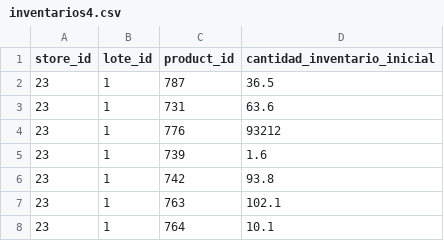
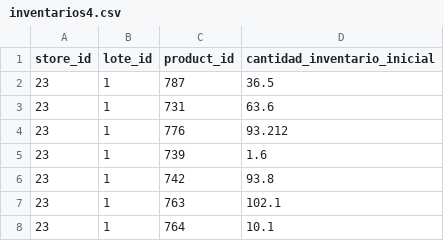
Before and after one commit to eddieluis37/10mega, a CSV file: database/data/inventarios4.csv, drawn as a sheet; only a part is shown.

Commit message:
ajuste

```diff
--- a/database/data/inventarios4.csv
+++ b/database/data/inventarios4.csv
@@ -3,3 +3,3 @@ store_id,lote_id,product_id,cantidad_inventario_inicial
 23,1,731,63.6
-23,1,776,93212
+23,1,776,93.212
 23,1,739,1.6
```
